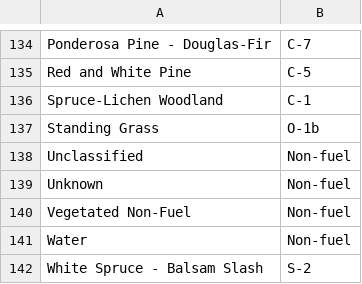
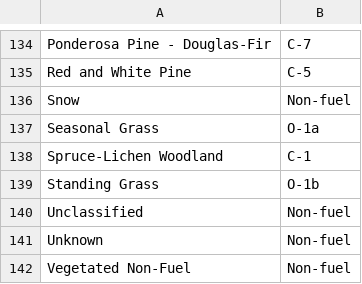
Before and after one commit to d-romualdi/BurnP3PlusPrometheus, a CSV file: src/Default Fuel Crosswalk.csv, drawn as a sheet; only a part is shown, gaps mark what is left out; the shorter side is filled out with more unchanged rows.

Commit message:
Issue Aggregator for Fuels and Projection Fixes #16

```diff
--- a/src/Default Fuel Crosswalk.csv
+++ b/src/Default Fuel Crosswalk.csv
@@ -135,2 +135,4 @@ Ponderosa Pine - Douglas-Fir,C-7
 Red and White Pine,C-5
+Snow,Non-fuel
+Seasonal Grass,O-1a
 Spruce-Lichen Woodland,C-1
```
Also changed, not shown: 1 other file.
